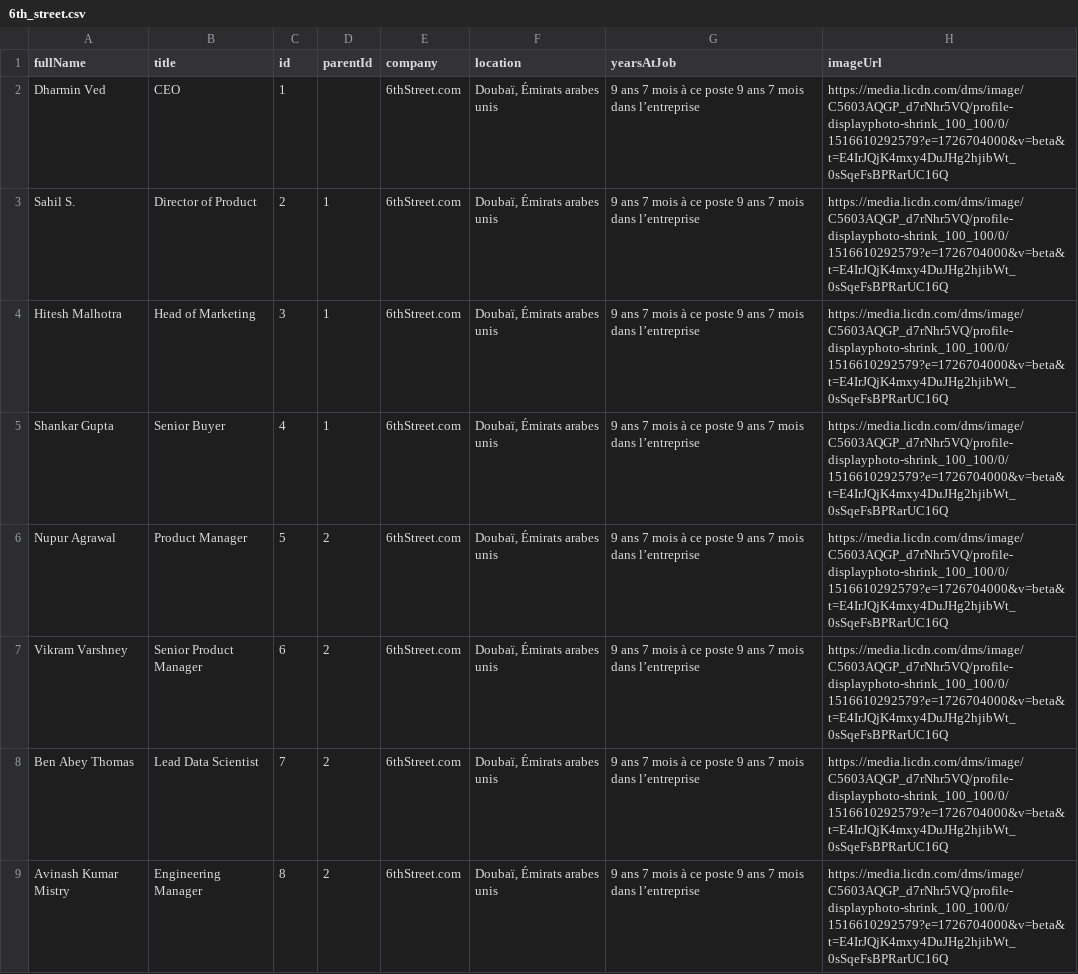
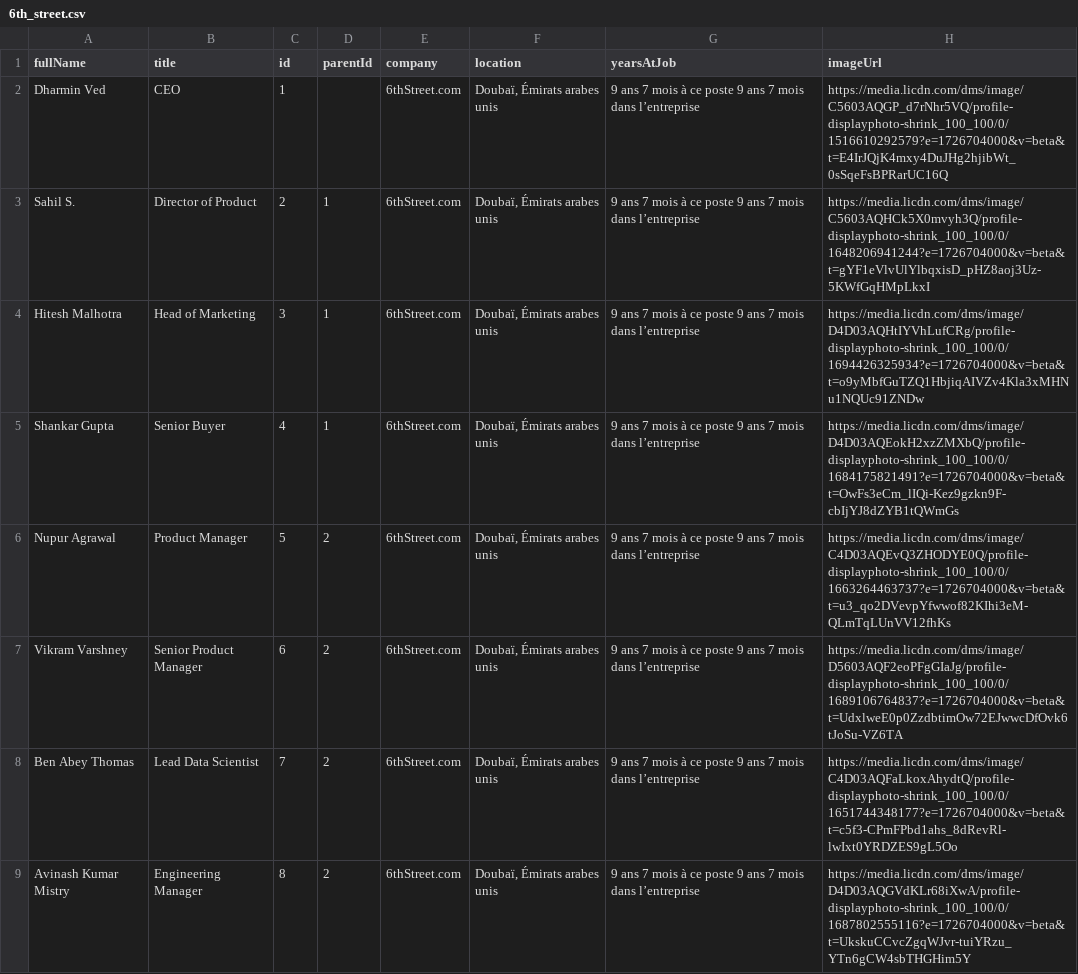
Before and after one commit to Nick3523/jscripts, a CSV file: 6th_street.csv, drawn as a sheet; only a part is shown; the diff covers the shown part only.

Commit message:
Update 6th_street.csv

```diff
--- a/6th_street.csv
+++ b/6th_street.csv
@@ -2,8 +2,8 @@
 Dharmin Ved,CEO,1,,6thStreet.com,"Doubaï, Émirats arabes unis",9 ans 7 mois à ce poste  9 ans 7 mois dans l’entreprise,https://media.licdn.com/dms/image/C5603AQGP_d7rNhr5VQ/profile-displayphoto-shrink_100_100/0/1516610292579?e=1726704000&v=beta&t=E4IrJQjK4mxy4DuJHg2hjibWt_0sSqeFsBPRarUC16Q
-Sahil S.,Director of Product,2,1,6thStreet.com,"Doubaï, Émirats arabes unis",9 ans 7 mois à ce poste  9 ans 7 mois dans l’entreprise,https://media.licdn.com/dms/image/C5603AQGP_d7rNhr5VQ/profile-displayphoto-shrink_100_100/0/1516610292579?e=1726704000&v=beta&t=E4IrJQjK4mxy4DuJHg2hjibWt_0sSqeFsBPRarUC16Q
-Hitesh Malhotra,Head of Marketing,3,1,6thStreet.com,"Doubaï, Émirats arabes unis",9 ans 7 mois à ce poste  9 ans 7 mois dans l’entreprise,https://media.licdn.com/dms/image/C5603AQGP_d7rNhr5VQ/profile-displayphoto-shrink_100_100/0/1516610292579?e=1726704000&v=beta&t=E4IrJQjK4mxy4DuJHg2hjibWt_0sSqeFsBPRarUC16Q
-Shankar Gupta,Senior Buyer,4,1,6thStreet.com,"Doubaï, Émirats arabes unis",9 ans 7 mois à ce poste  9 ans 7 mois dans l’entreprise,https://media.licdn.com/dms/image/C5603AQGP_d7rNhr5VQ/profile-displayphoto-shrink_100_100/0/1516610292579?e=1726704000&v=beta&t=E4IrJQjK4mxy4DuJHg2hjibWt_0sSqeFsBPRarUC16Q
-Nupur Agrawal,Product Manager,5,2,6thStreet.com,"Doubaï, Émirats arabes unis",9 ans 7 mois à ce poste  9 ans 7 mois dans l’entreprise,https://media.licdn.com/dms/image/C5603AQGP_d7rNhr5VQ/profile-displayphoto-shrink_100_100/0/1516610292579?e=1726704000&v=beta&t=E4IrJQjK4mxy4DuJHg2hjibWt_0sSqeFsBPRarUC16Q
-Vikram Varshney,Senior Product Manager,6,2,6thStreet.com,"Doubaï, Émirats arabes unis",9 ans 7 mois à ce poste  9 ans 7 mois dans l’entreprise,https://media.licdn.com/dms/image/C5603AQGP_d7rNhr5VQ/profile-displayphoto-shrink_100_100/0/1516610292579?e=1726704000&v=beta&t=E4IrJQjK4mxy4DuJHg2hjibWt_0sSqeFsBPRarUC16Q
-Ben Abey Thomas,Lead Data Scientist,7,2,6thStreet.com,"Doubaï, Émirats arabes unis",9 ans 7 mois à ce poste  9 ans 7 mois dans l’entreprise,https://media.licdn.com/dms/image/C5603AQGP_d7rNhr5VQ/profile-displayphoto-shrink_100_100/0/1516610292579?e=1726704000&v=beta&t=E4IrJQjK4mxy4DuJHg2hjibWt_0sSqeFsBPRarUC16Q
-Avinash Kumar Mistry,Engineering Manager,8,2,6thStreet.com,"Doubaï, Émirats arabes unis",9 ans 7 mois à ce poste  9 ans 7 mois dans l’entreprise,https://media.licdn.com/dms/image/C5603AQGP_d7rNhr5VQ/profile-displayphoto-shrink_100_100/0/1516610292579?e=1726704000&v=beta&t=E4IrJQjK4mxy4DuJHg2hjibWt_0sSqeFsBPRarUC16Q
+Sahil S.,Director of Product,2,1,6thStreet.com,"Doubaï, Émirats arabes unis",9 ans 7 mois à ce poste  9 ans 7 mois dans l’entreprise,https://media.licdn.com/dms/image/C5603AQHCk5X0mvyh3Q/profile-displayphoto-shrink_100_100/0/1648206941244?e=1726704000&v=beta&t=gYF1eVlvUlYlbqxisD_pHZ8aoj3Uz-5KWfGqHMpLkxI
+Hitesh Malhotra,Head of Marketing,3,1,6thStreet.com,"Doubaï, Émirats arabes unis",9 ans 7 mois à ce poste  9 ans 7 mois dans l’entreprise,https://media.licdn.com/dms/image/D4D03AQHtIYVhLufCRg/profile-displayphoto-shrink_100_100/0/1694426325934?e=1726704000&v=beta&t=o9yMbfGuTZQ1HbjiqAIVZv4Kla3xMHNu1NQUc91ZNDw
+Shankar Gupta,Senior Buyer,4,1,6thStreet.com,"Doubaï, Émirats arabes unis",9 ans 7 mois à ce poste  9 ans 7 mois dans l’entreprise,https://media.licdn.com/dms/image/D4D03AQEokH2xzZMXbQ/profile-displayphoto-shrink_100_100/0/1684175821491?e=1726704000&v=beta&t=OwFs3eCm_lIQi-Kez9gzkn9F-cbIjYJ8dZYB1tQWmGs
+Nupur Agrawal,Product Manager,5,2,6thStreet.com,"Doubaï, Émirats arabes unis",9 ans 7 mois à ce poste  9 ans 7 mois dans l’entreprise,https://media.licdn.com/dms/image/C4D03AQEvQ3ZHODYE0Q/profile-displayphoto-shrink_100_100/0/1663264463737?e=1726704000&v=beta&t=u3_qo2DVevpYfwwof82KIhi3eM-QLmTqLUnVV12fhKs
+Vikram Varshney,Senior Product Manager,6,2,6thStreet.com,"Doubaï, Émirats arabes unis",9 ans 7 mois à ce poste  9 ans 7 mois dans l’entreprise,https://media.licdn.com/dms/image/D5603AQF2eoPFgGIaJg/profile-displayphoto-shrink_100_100/0/1689106764837?e=1726704000&v=beta&t=UdxlweE0p0ZzdbtimOw72EJwwcDfOvk6tJoSu-VZ6TA
+Ben Abey Thomas,Lead Data Scientist,7,2,6thStreet.com,"Doubaï, Émirats arabes unis",9 ans 7 mois à ce poste  9 ans 7 mois dans l’entreprise,https://media.licdn.com/dms/image/C4D03AQFaLkoxAhydtQ/profile-displayphoto-shrink_100_100/0/1651744348177?e=1726704000&v=beta&t=c5f3-CPmFPbd1ahs_8dRevRl-lwIxt0YRDZES9gL5Oo
+Avinash Kumar Mistry,Engineering Manager,8,2,6thStreet.com,"Doubaï, Émirats arabes unis",9 ans 7 mois à ce poste  9 ans 7 mois dans l’entreprise,https://media.licdn.com/dms/image/D4D03AQGVdKLr68iXwA/profile-displayphoto-shrink_100_100/0/1687802555116?e=1726704000&v=beta&t=UkskuCCvcZgqWJvr-tuiYRzu_YTn6gCW4sbTHGHim5Y
```
Also changed, not shown: 58 edited cells elsewhere in this file.
